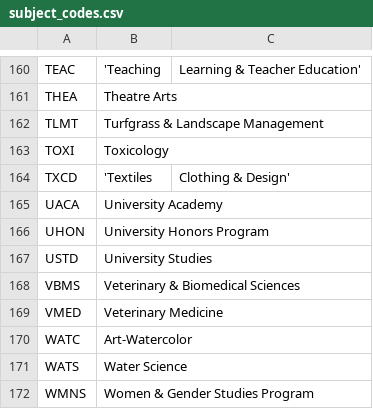
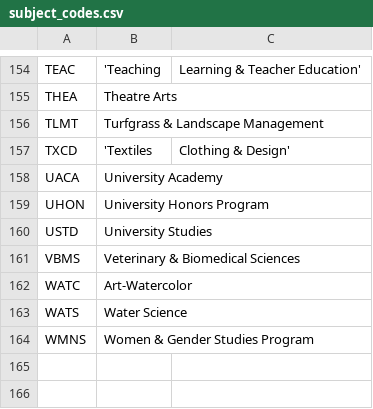
Before and after one commit to unl/UNL_UndergraduateBulletin, a CSV file: data/creq/subject_codes.csv, drawn as a sheet; only a part is shown, gaps mark what is left out; the diff covers the shown part only; the diff names each change by its address in the sheet, - before the commit and + after, or states it on an @@ line.

```diff
--- a/data/creq/subject_codes.csv
+++ b/data/creq/subject_codes.csv
-row 163: TOXI | Toxicology
-row 169: VMED | Veterinary Medicine
```
Also changed, not shown: 6 removed rows elsewhere in this file, data/major_to_subject_code.csv, 12 other files.
